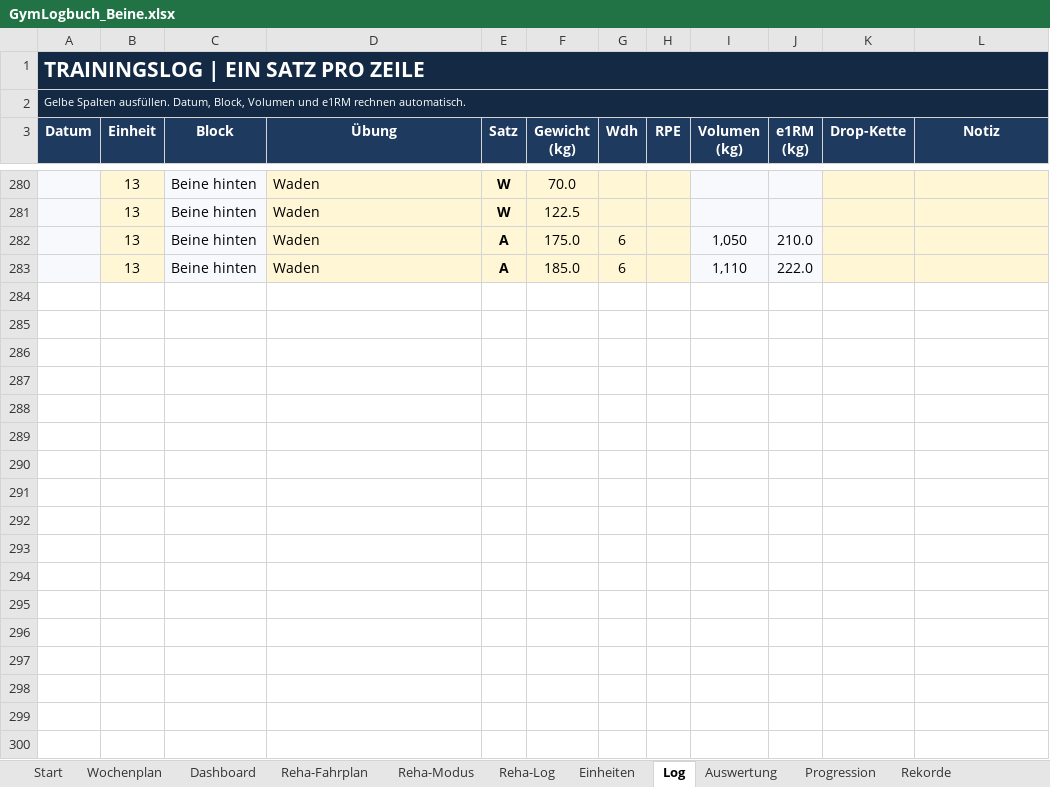
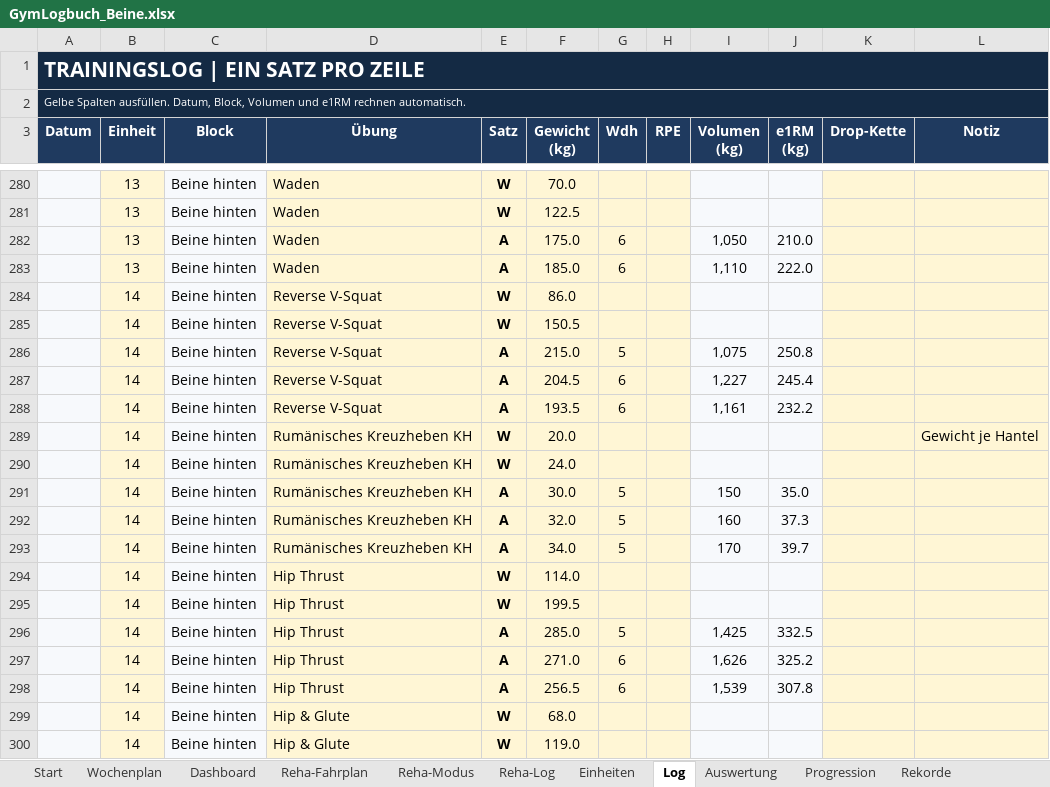
Before and after one commit to Ghostburaq/Burak, an Excel workbook: gym/GymLogbuch_Beine.xlsx, sheet Log, drawn as a sheet; only a part is shown, gaps mark what is left out; values as stored, in another font and other column widths than the file's, no borders; charts and pictures and conditional formats not drawn; the diff covers the shown part only; the diff names each change by its address in the sheet, - before the commit and + after, or states it on an @@ line.

```diff
--- a/gym/GymLogbuch_Beine.xlsx (sheet Log)
+++ b/gym/GymLogbuch_Beine.xlsx (sheet Log)
+row 284:  | 14 | Beine hinten | Reverse V-Squat | W | 86.0
+row 285:  | 14 | Beine hinten | Reverse V-Squat | W | 150.5
+row 286:  | 14 | Beine hinten | Reverse V-Squat | A | 215.0 | 5 |  | 1,075 | 250.8
+row 287:  | 14 | Beine hinten | Reverse V-Squat | A | 204.5 | 6 |  | 1,227 | 245.4
+row 288:  | 14 | Beine hinten | Reverse V-Squat | A | 193.5 | 6 |  | 1,161 | 232.2
+row 289:  | 14 | Beine hinten | Rumänisches Kreuzheben KH | W | 20.0 |  |  |  |  |  | Gewicht je Hantel
+row 290:  | 14 | Beine hinten | Rumänisches Kreuzheben KH | W | 24.0
+row 291:  | 14 | Beine hinten | Rumänisches Kreuzheben KH | A | 30.0 | 5 |  | 150 | 35.0
+row 292:  | 14 | Beine hinten | Rumänisches Kreuzheben KH | A | 32.0 | 5 |  | 160 | 37.3
+row 293:  | 14 | Beine hinten | Rumänisches Kreuzheben KH | A | 34.0 | 5 |  | 170 | 39.7
+row 294:  | 14 | Beine hinten | Hip Thrust | W | 114.0
+row 295:  | 14 | Beine hinten | Hip Thrust | W | 199.5
+row 296:  | 14 | Beine hinten | Hip Thrust | A | 285.0 | 5 |  | 1,425 | 332.5
+row 297:  | 14 | Beine hinten | Hip Thrust | A | 271.0 | 6 |  | 1,626 | 325.2
+row 298:  | 14 | Beine hinten | Hip Thrust | A | 256.5 | 6 |  | 1,539 | 307.8
+row 299:  | 14 | Beine hinten | Hip & Glute | W | 68.0
+row 300:  | 14 | Beine hinten | Hip & Glute | W | 119.0
```
Also changed, not shown: 29 added rows elsewhere in this sheet, sheet Trainingsblatt, sheet Rekorde, sheet Progression, sheet Übungen, sheet Auswertung, sheet Reha-Modus, 4 more sheets, formulas that keep their value, charts or pictures, gym/GymLogbuch_Beine_PreOP.xlsx, 6 other files.
